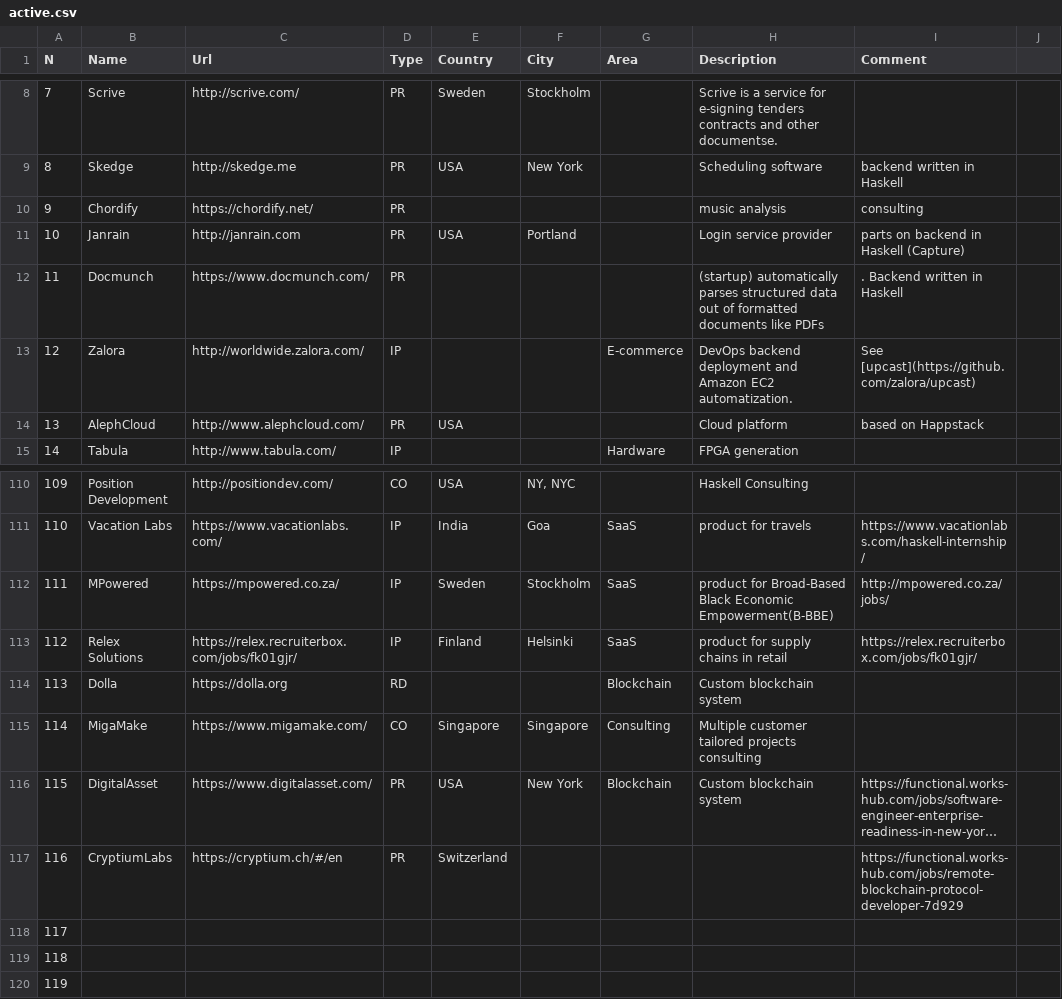
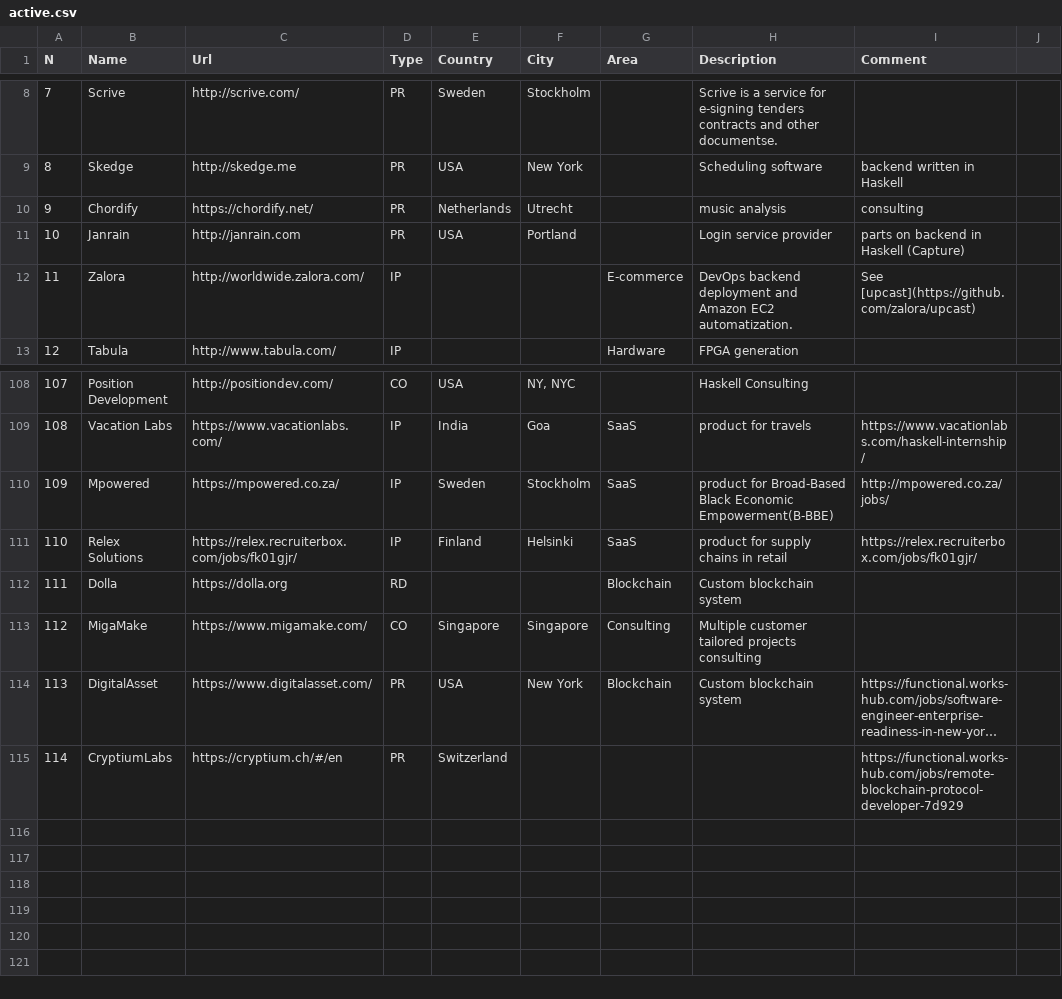
Before and after one commit to sigrlami/haskellcosm, a CSV file: companies/active.csv, drawn as a sheet; only a part is shown, gaps mark what is left out; long unchanged cells end in …; removed rows and columns are numbered as before the commit, all else as after; the diff names each change by its address in the sheet, - before the commit and + after, or states it on an @@ line.

```diff
--- a/companies/active.csv
+++ b/companies/active.csv
-E10 (Country): (empty)
+E10 (Country): Netherlands
-F10 (City): (empty)
+F10 (City): Utrecht
-row 12: 11 | Docmunch | https://www.docmunch.com/ | PR |  |  |  | (startup) automatically parses structured data out of formatted documents like PDFs | . Backend written in Haskell
@@ column A (N) renumbered between rows 12 and 115 @@
-row 14: 13 | AlephCloud | http://www.alephcloud.com/ | PR | USA |  |  | Cloud platform | based on Happstack
-B110 (Name): MPowered
+B110 (Name): Mpowered
-row 118: 117
-row 119: 118
-row 120: 119
```
Also changed, not shown: companies/inactive.csv, 1 other file.
